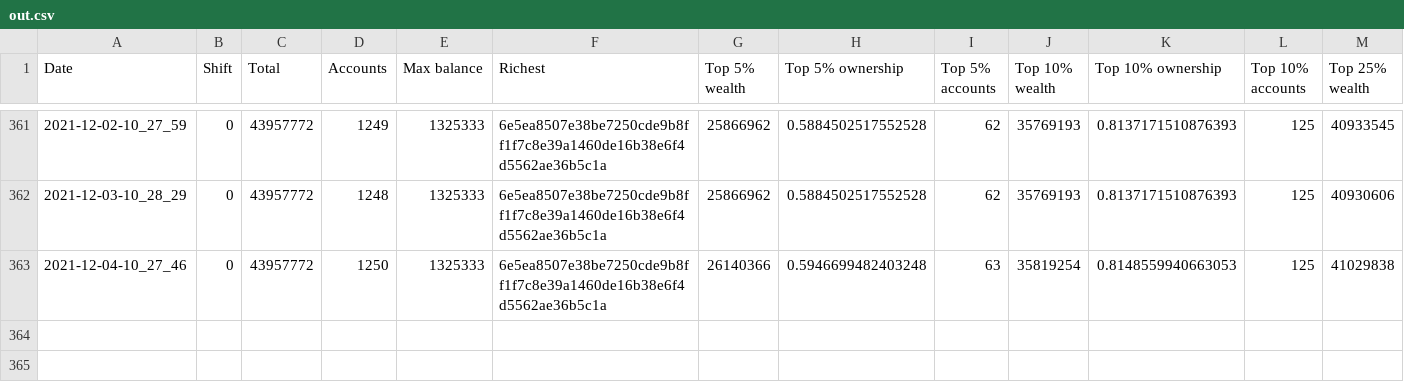
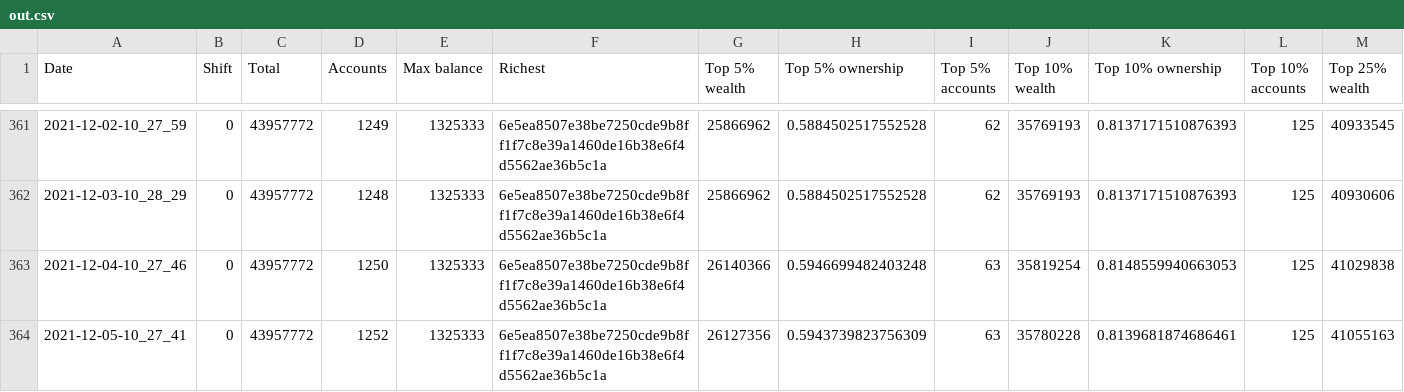
Before and after one commit to itsnikhil/tnb-analysis, a CSV file: out.csv, drawn as a sheet; only a part is shown, gaps mark what is left out; rows hold the shown columns only; the diff names each change by its address in the sheet, - before the commit and + after, or states it on an @@ line.

```diff
--- a/out.csv
+++ b/out.csv
+row 364: 2021-12-05-10_27_41 | 0 | 43957772 | 1252 | 1325333 | 6e5ea8507e38be7250cde9b8ff1f7c8e39a1460de16b38e6f4d5562ae36b5c1a | 26127356 | 0.5943739823756309 | 63 | 35780228 | 0.8139681874686461 | 125 | 41055163
```
Also changed, not shown: 9 other files.
